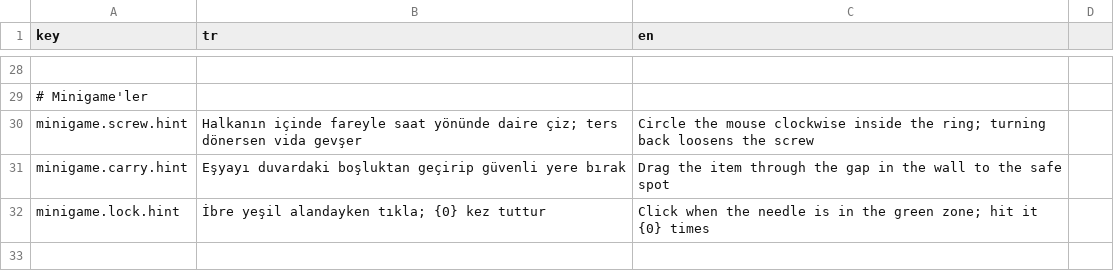
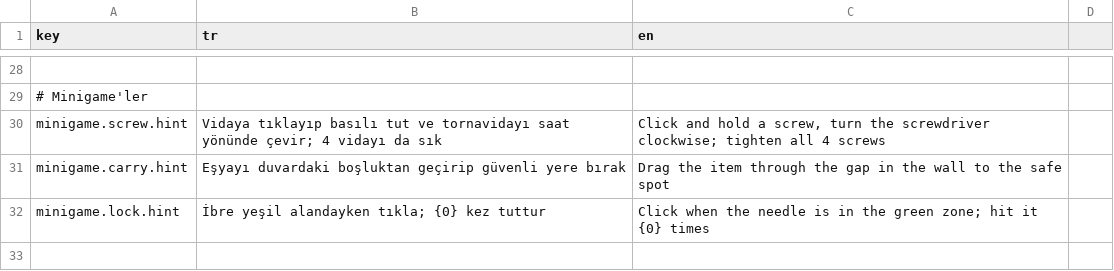
Before and after one commit to g0ktengri/i-wish-civilgamejam2026, a CSV file: Assets/Resources/texts.csv, drawn as a sheet; only a part is shown, gaps mark what is left out; the diff names each change by its address in the sheet, - before the commit and + after, or states it on an @@ line.

```diff
--- a/Assets/Resources/texts.csv
+++ b/Assets/Resources/texts.csv
-B30 (tr): Halkanın içinde fareyle saat yönünde daire çiz; ters dönersen vida gevşer
+B30 (tr): Vidaya tıklayıp basılı tut ve tornavidayı saat yönünde çevir; 4 vidayı da sık
-C30 (en): Circle the mouse clockwise inside the ring; turning back loosens the screw
+C30 (en): Click and hold a screw, turn the screwdriver clockwise; tighten all 4 screws
```
Also changed, not shown: 8 other files.
